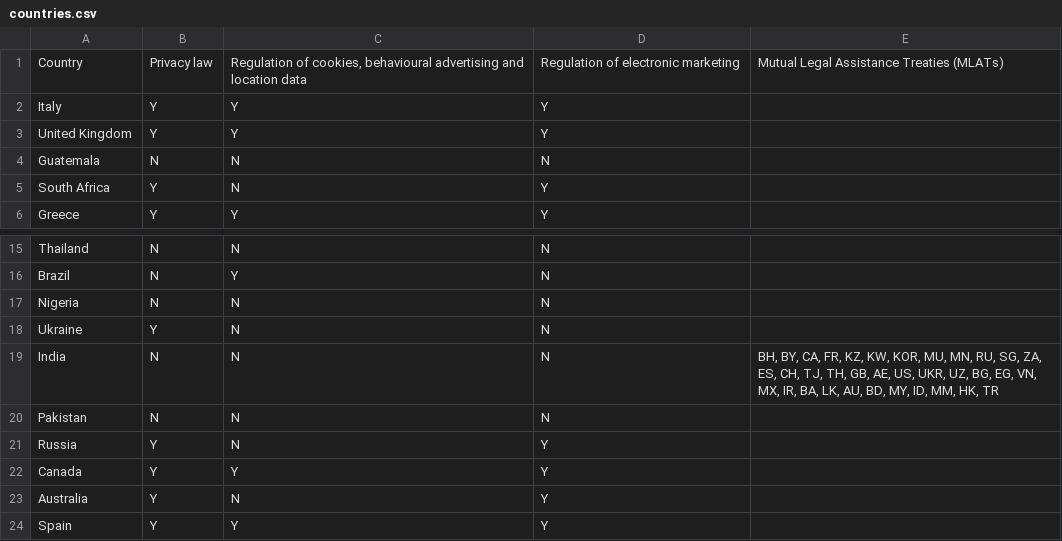
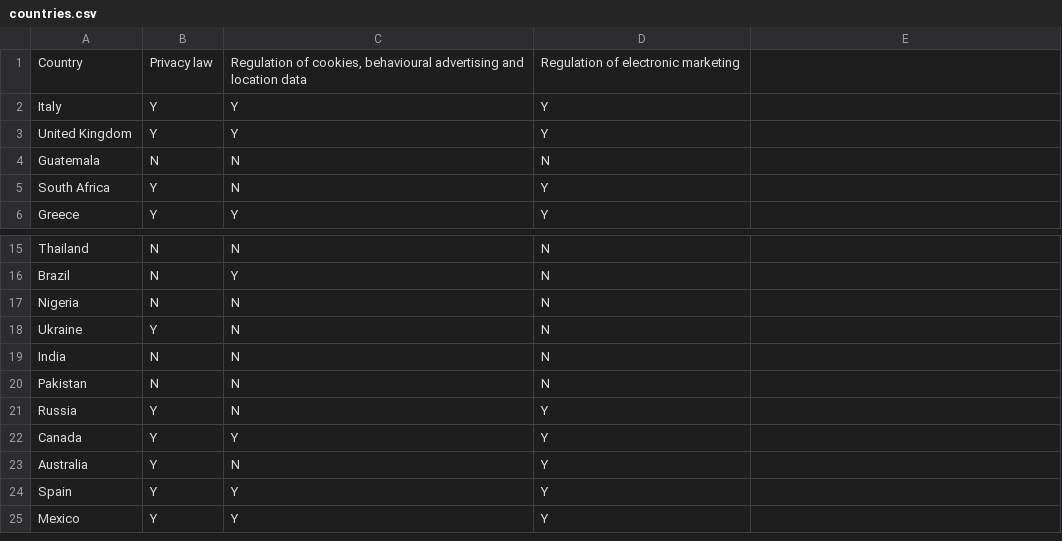
Before and after one commit to vecna/trackmap, a CSV file: csv/countries.csv, drawn as a sheet; only a part is shown, gaps mark what is left out; the shorter side is filled out with more unchanged rows; the diff names each change by its address in the sheet, - before the commit and + after, or states it on an @@ line.

Commit message:
"deleted MLATs column"

```diff
--- a/csv/countries.csv
+++ b/csv/countries.csv
-E1: Mutual Legal Assistance Treaties (MLATs)
+E1: (empty)
-E19: BH, BY, CA, FR, KZ, KW, KOR, MU, MN, RU, SG, ZA, ES, CH, TJ, TH, GB, AE, US, UKR, UZ, BG, EG, VN, MX, IR, BA, LK, AU, BD, MY, ID, MM, HK, TR
+E19: (empty)
```
Also changed, not shown: 1 other file.
